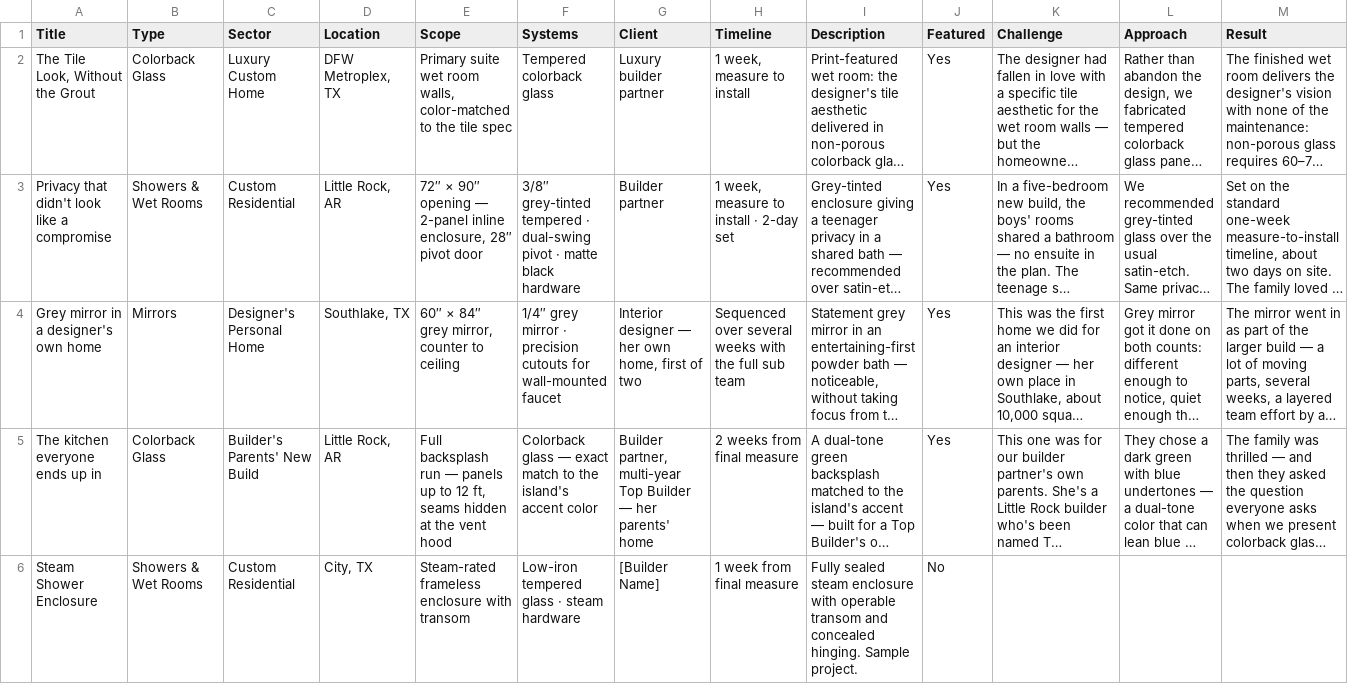
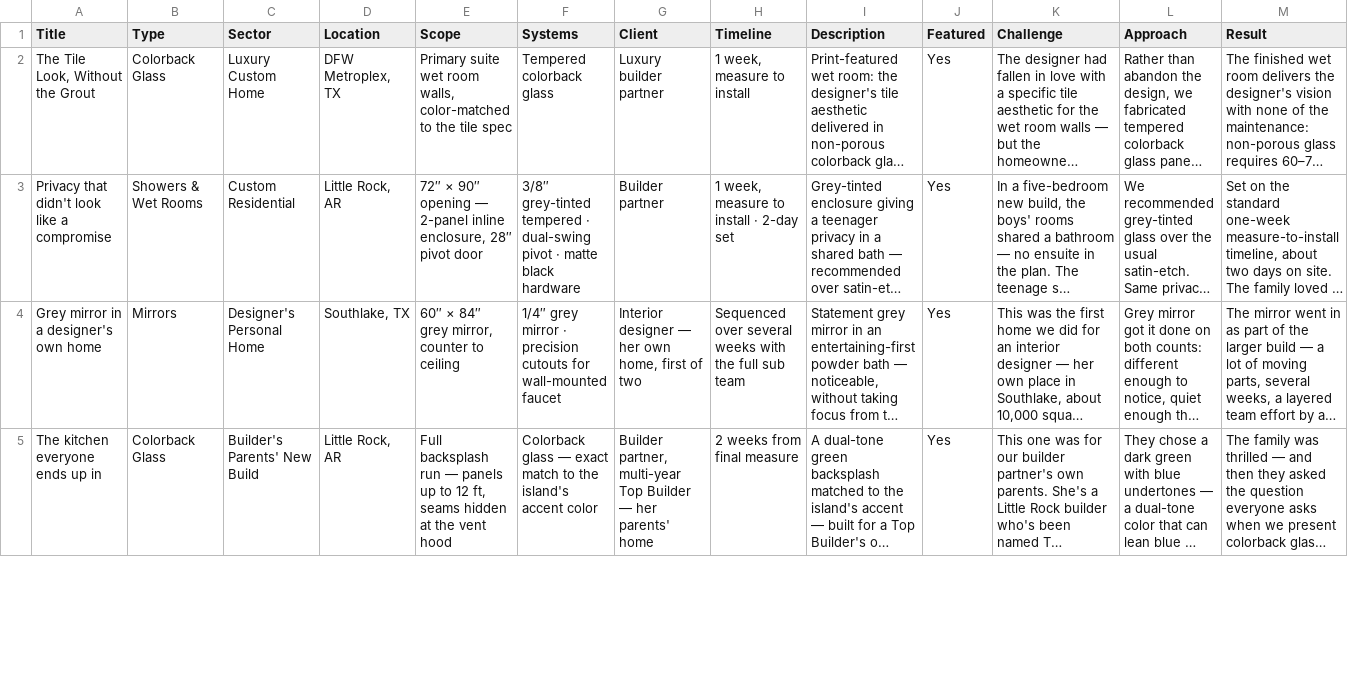
Before and after one commit to erikagonzalez103-hash/eridion-ledger, a CSV file: lookbook/wix-projects-import.csv, drawn as a sheet; only a part is shown; long unchanged cells end in …; removed rows and columns are numbered as before the commit, all else as after; rows hold the shown columns only; the diff covers the shown part only; the diff names each change by its address in the sheet, - before the commit and + after, or states it on an @@ line.

```diff
--- a/lookbook/wix-projects-import.csv
+++ b/lookbook/wix-projects-import.csv
-row 6: Steam Shower Enclosure | Showers & Wet Rooms | Custom Residential | City, TX | Steam-rated frameless enclosure with transom | Low-iron tempered glass · steam hardware | [Builder Name] | 1 week from final measure | Fully sealed steam enclosure with operable transom and concealed hinging. Sample project. | No
```
Also changed, not shown: 1 added row elsewhere in this file, 2 other files.
